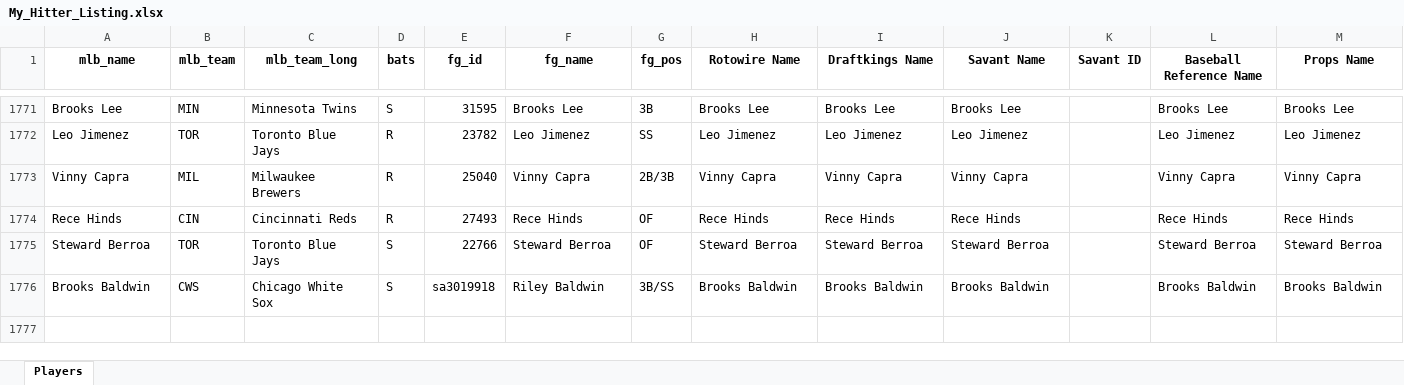
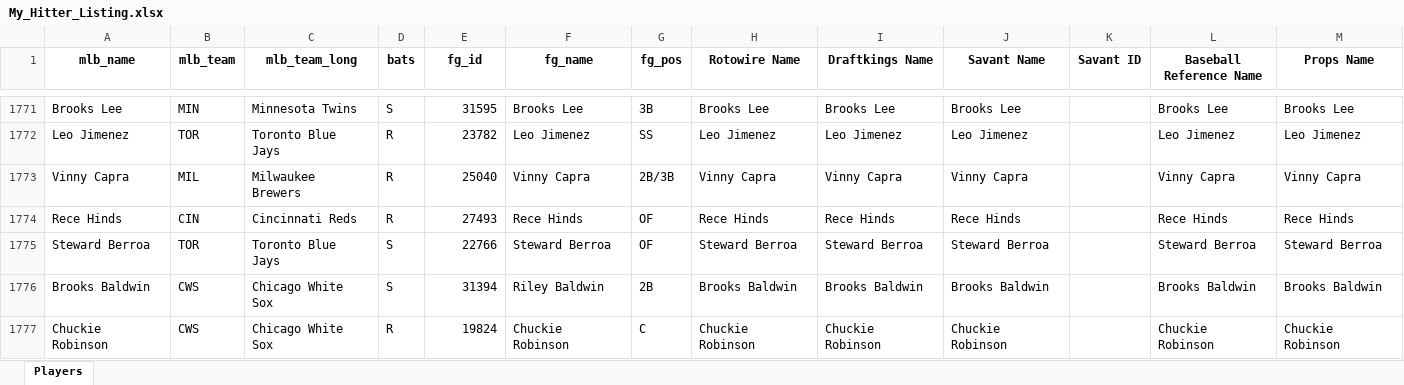
Before and after one commit to mtdewrocks/matchup, an Excel workbook: assets/My_Hitter_Listing.xlsx, sheet Players, drawn as a sheet; only a part is shown, gaps mark what is left out; values as stored, in another font and other column widths than the file's, no borders; the diff names each change by its address in the sheet, - before the commit and + after, or states it on an @@ line.

```diff
--- a/assets/My_Hitter_Listing.xlsx (sheet Players)
+++ b/assets/My_Hitter_Listing.xlsx (sheet Players)
-E1776 (fg_id): sa3019918
+E1776 (fg_id): 31394
-G1776 (fg_pos): 3B/SS
+G1776 (fg_pos): 2B
+row 1777: Chuckie Robinson | CWS | Chicago White Sox | R | 19824 | Chuckie Robinson | C | Chuckie Robinson | Chuckie Robinson | Chuckie Robinson |  | Chuckie Robinson | Chuckie Robinson
```
Also changed, not shown: assets/Combined_Daily_Data.xlsx, assets/Pitcher_Stats.xlsx, 2 other files.
